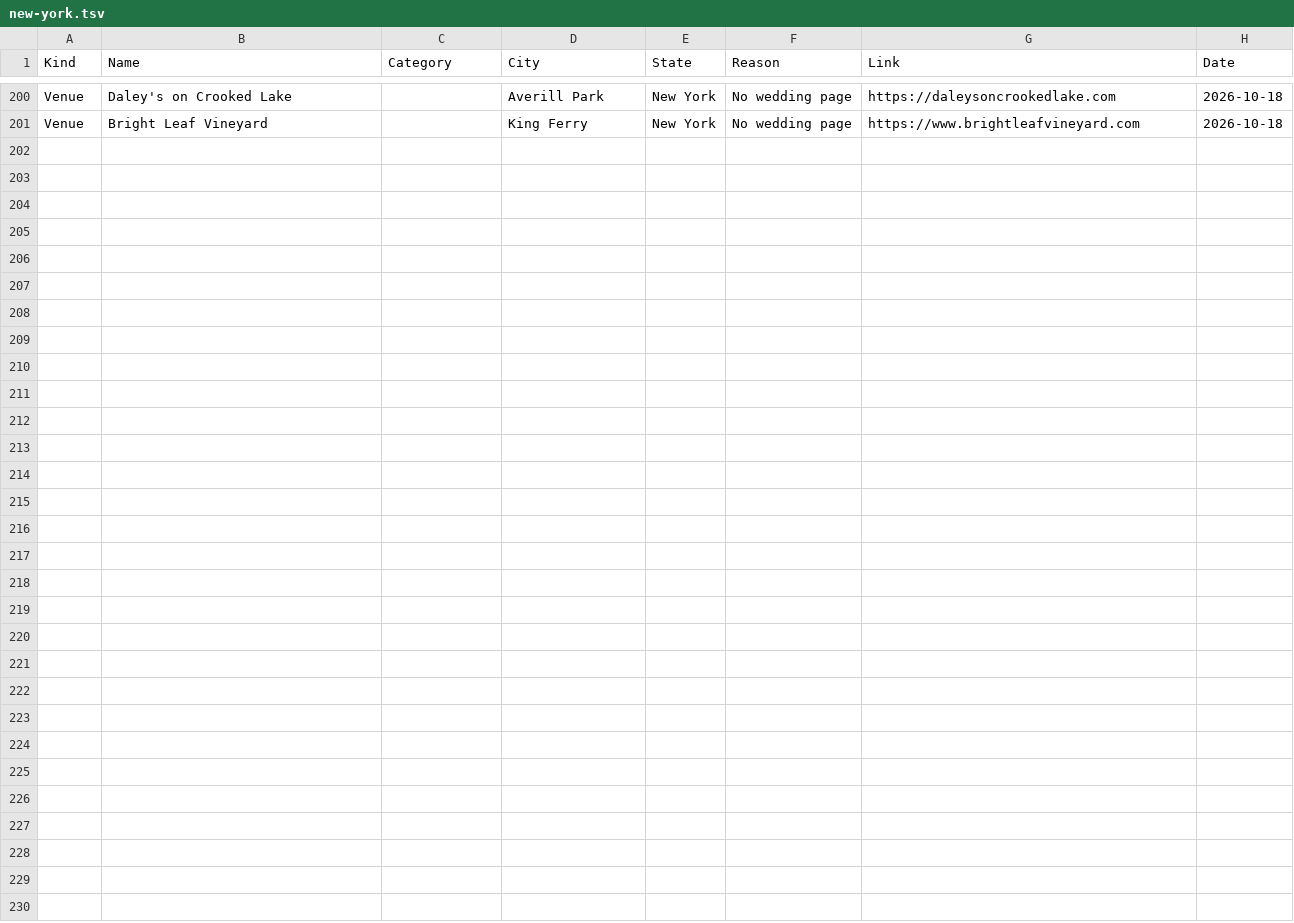
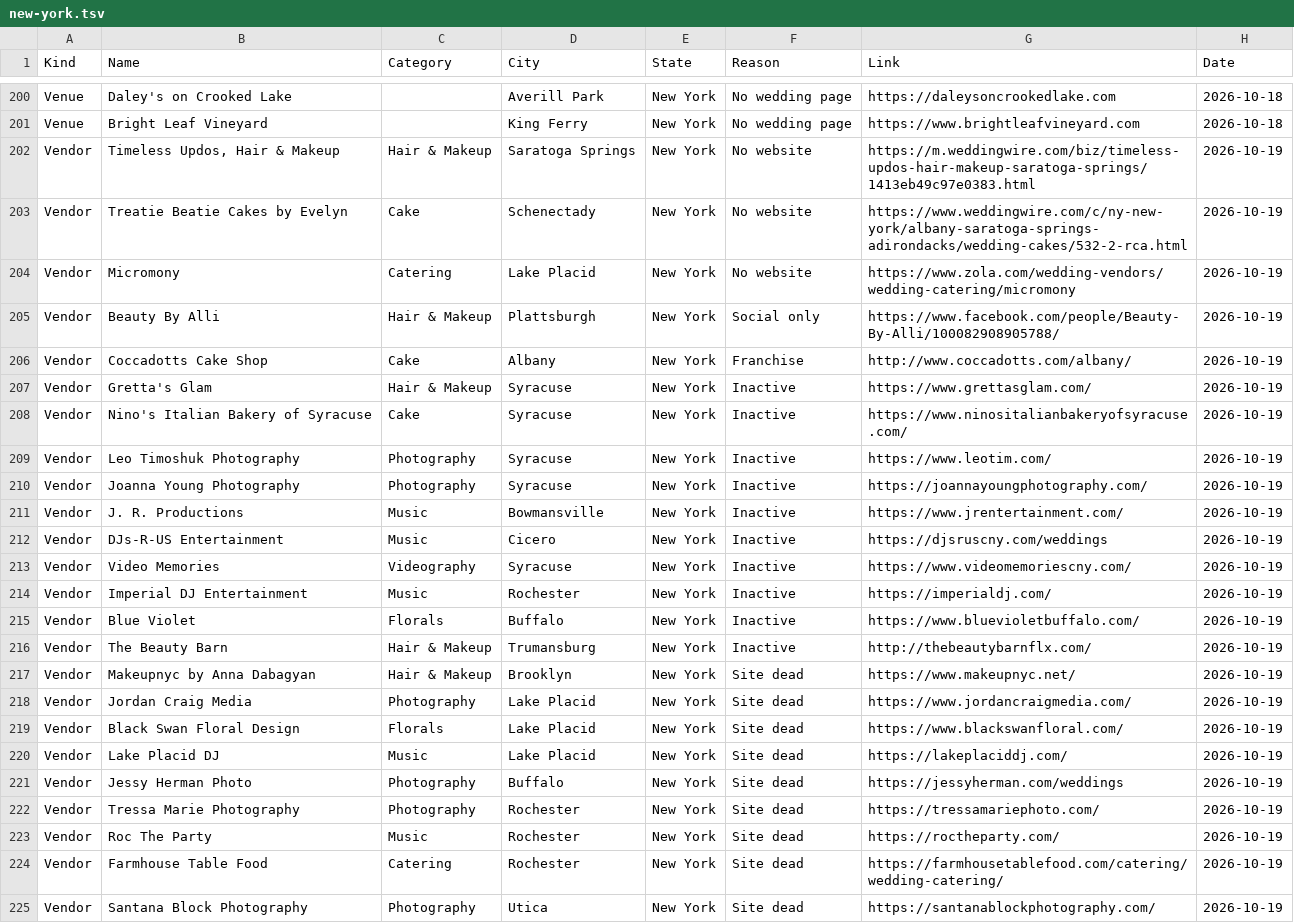
Before and after one commit to dukemackle/Wedding-Build, a TSV file: src/lib/batches/skipped/new-york.tsv, drawn as a sheet; only a part is shown, gaps mark what is left out; the diff names each change by its address in the sheet, - before the commit and + after, or states it on an @@ line.

```diff
--- a/src/lib/batches/skipped/new-york.tsv
+++ b/src/lib/batches/skipped/new-york.tsv
+row 202: Vendor | Timeless Updos, Hair & Makeup | Hair & Makeup | Saratoga Springs | New York | No website | https://m.weddingwire.com/biz/timeless-updos-hair-makeup-saratoga-springs/1413eb49c97e0383.html | 2026-10-19
+row 203: Vendor | Treatie Beatie Cakes by Evelyn | Cake | Schenectady | New York | No website | https://www.weddingwire.com/c/ny-new-york/albany-saratoga-springs-adirondacks/wedding-cakes/532-2-rca.html | 2026-10-19
+row 204: Vendor | Micromony | Catering | Lake Placid | New York | No website | https://www.zola.com/wedding-vendors/wedding-catering/micromony | 2026-10-19
+row 205: Vendor | Beauty By Alli | Hair & Makeup | Plattsburgh | New York | Social only | https://www.facebook.com/people/Beauty-By-Alli/100082908905788/ | 2026-10-19
+row 206: Vendor | Coccadotts Cake Shop | Cake | Albany | New York | Franchise | http://www.coccadotts.com/albany/ | 2026-10-19
+row 207: Vendor | Gretta's Glam | Hair & Makeup | Syracuse | New York | Inactive | https://www.grettasglam.com/ | 2026-10-19
+row 208: Vendor | Nino's Italian Bakery of Syracuse | Cake | Syracuse | New York | Inactive | https://www.ninositalianbakeryofsyracuse.com/ | 2026-10-19
+row 209: Vendor | Leo Timoshuk Photography | Photography | Syracuse | New York | Inactive | https://www.leotim.com/ | 2026-10-19
+row 210: Vendor | Joanna Young Photography | Photography | Syracuse | New York | Inactive | https://joannayoungphotography.com/ | 2026-10-19
+row 211: Vendor | J. R. Productions | Music | Bowmansville | New York | Inactive | https://www.jrentertainment.com/ | 2026-10-19
+row 212: Vendor | DJs-R-US Entertainment | Music | Cicero | New York | Inactive | https://djsruscny.com/weddings | 2026-10-19
+row 213: Vendor | Video Memories | Videography | Syracuse | New York | Inactive | https://www.videomemoriescny.com/ | 2026-10-19
+row 214: Vendor | Imperial DJ Entertainment | Music | Rochester | New York | Inactive | https://imperialdj.com/ | 2026-10-19
+row 215: Vendor | Blue Violet | Florals | Buffalo | New York | Inactive | https://www.bluevioletbuffalo.com/ | 2026-10-19
+row 216: Vendor | The Beauty Barn | Hair & Makeup | Trumansburg | New York | Inactive | http://thebeautybarnflx.com/ | 2026-10-19
+row 217: Vendor | Makeupnyc by Anna Dabagyan | Hair & Makeup | Brooklyn | New York | Site dead | https://www.makeupnyc.net/ | 2026-10-19
+row 218: Vendor | Jordan Craig Media | Photography | Lake Placid | New York | Site dead | https://www.jordancraigmedia.com/ | 2026-10-19
+row 219: Vendor | Black Swan Floral Design | Florals | Lake Placid | New York | Site dead | https://www.blackswanfloral.com/ | 2026-10-19
+row 220: Vendor | Lake Placid DJ | Music | Lake Placid | New York | Site dead | https://lakeplaciddj.com/ | 2026-10-19
+row 221: Vendor | Jessy Herman Photo | Photography | Buffalo | New York | Site dead | https://jessyherman.com/weddings | 2026-10-19
+row 222: Vendor | Tressa Marie Photography | Photography | Rochester | New York | Site dead | https://tressamariephoto.com/ | 2026-10-19
+row 223: Vendor | Roc The Party | Music | Rochester | New York | Site dead | https://roctheparty.com/ | 2026-10-19
+row 224: Vendor | Farmhouse Table Food | Catering | Rochester | New York | Site dead | https://farmhousetablefood.com/catering/wedding-catering/ | 2026-10-19
+row 225: Vendor | Santana Block Photography | Photography | Utica | New York | Site dead | https://santanablockphotography.com/ | 2026-10-19
```
Also changed, not shown: 1 other file.
